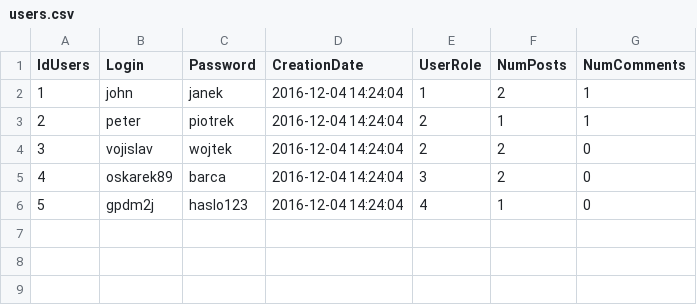
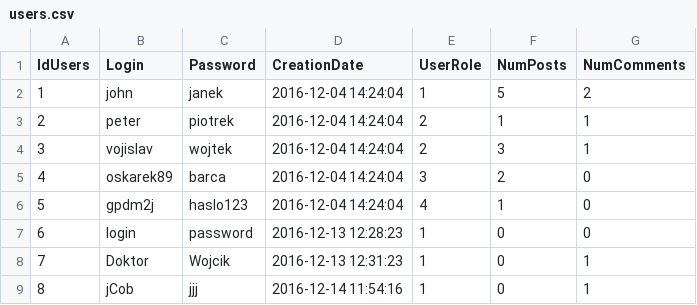
Before and after one commit to b0wl/multidiary, a CSV file: exported_eng_data/users.csv, drawn as a sheet.

Commit message:
updated example data + README fix

```diff
--- a/exported_eng_data/users.csv
+++ b/exported_eng_data/users.csv
@@ -1,6 +1,9 @@
 IdUsers,Login,Password,CreationDate,UserRole,NumPosts,NumComments
-1,john,janek,"2016-12-04 14:24:04",1,2,1
+1,john,janek,"2016-12-04 14:24:04",1,5,2
 2,peter,piotrek,"2016-12-04 14:24:04",2,1,1
-3,vojislav,wojtek,"2016-12-04 14:24:04",2,2,0
+3,vojislav,wojtek,"2016-12-04 14:24:04",2,3,1
 4,oskarek89,barca,"2016-12-04 14:24:04",3,2,0
 5,gpdm2j,haslo123,"2016-12-04 14:24:04",4,1,0
+6,login,password,"2016-12-13 12:28:23",1,0,0
+7,Doktor,Wojcik,"2016-12-13 12:31:23",1,0,1
+8,jCob,jjj,"2016-12-14 11:54:16",1,0,1
```
Also changed, not shown: 1 other file.
